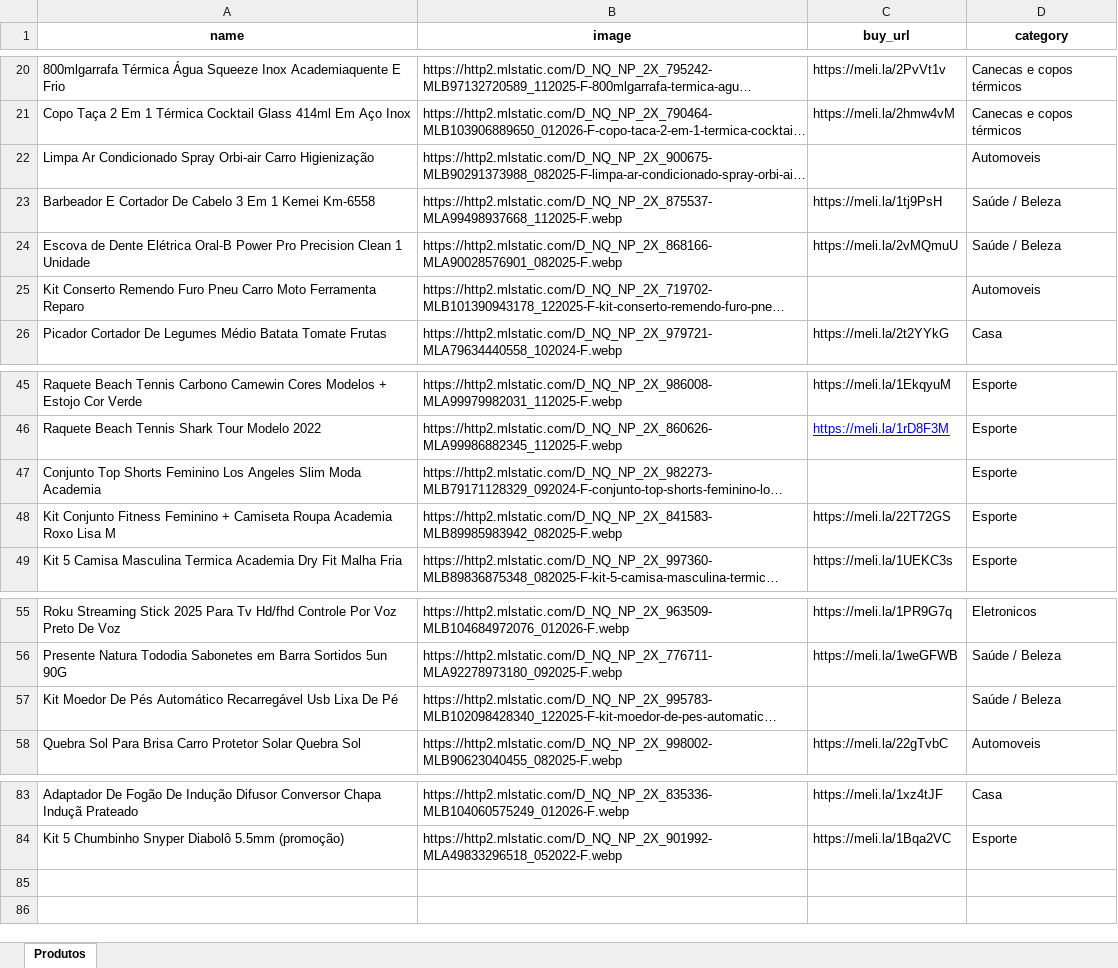
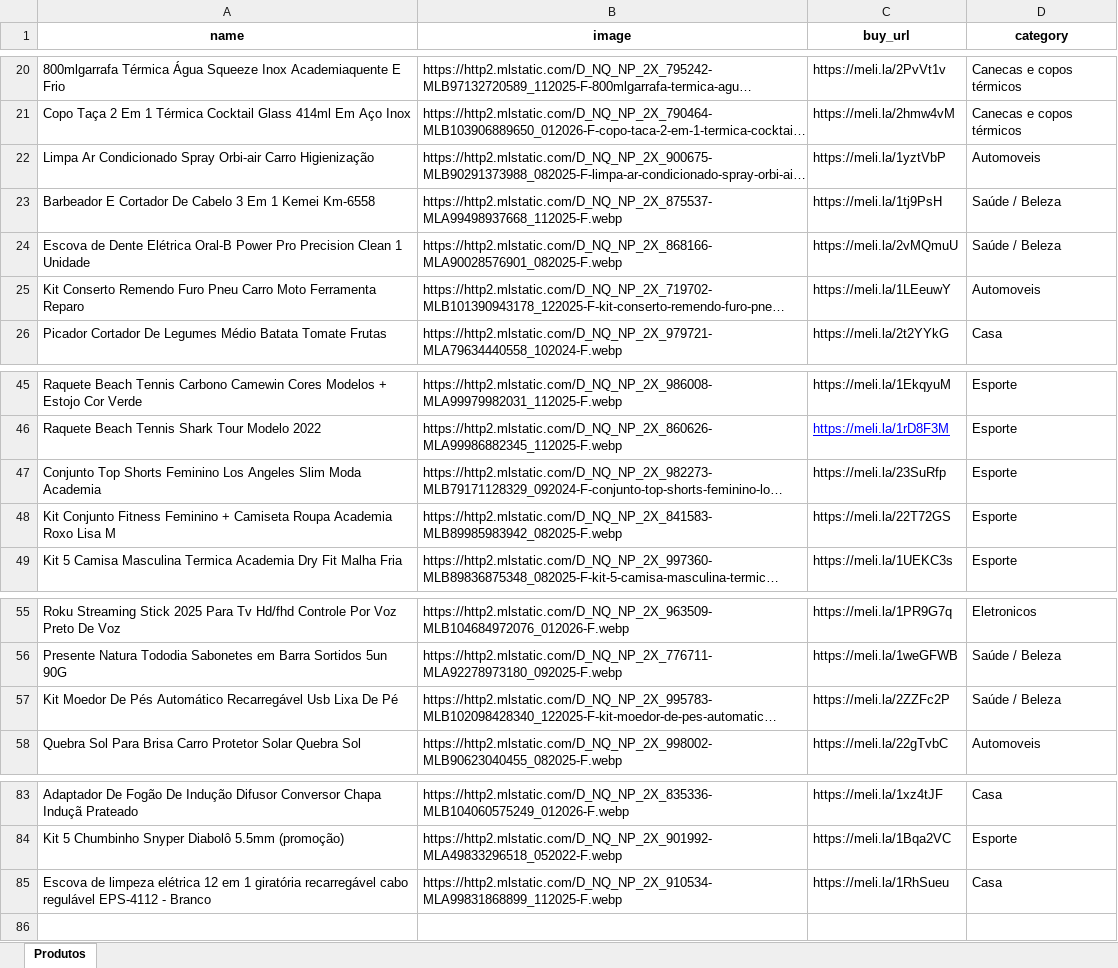
Before and after one commit to F3rnand083/Infinity-Ofertas-mercado-Livre, an Excel workbook: products.xlsx, sheet Produtos, drawn as a sheet; only a part is shown, gaps mark what is left out; long unchanged cells end in …; values as stored, in another font and other column widths than the file's, no borders; charts and pictures not drawn; the diff names each change by its address in the sheet, - before the commit and + after, or states it on an @@ line.

Commit message:
Add files via upload

```diff
--- a/products.xlsx (sheet Produtos)
+++ b/products.xlsx (sheet Produtos)
-C22 (buy_url): (empty)
+C22 (buy_url): https://meli.la/1yztVbP
-C25 (buy_url): (empty)
+C25 (buy_url): https://meli.la/1LEeuwY
-C47 (buy_url): (empty)
+C47 (buy_url): https://meli.la/23SuRfp
-C57 (buy_url): (empty)
+C57 (buy_url): https://meli.la/2ZZFc2P
-row 85: (empty)
+row 85: Escova de limpeza elétrica 12 em 1 giratória recarregável cabo regulável EPS-4112 - Branco | https://http2.mlstatic.com/D_NQ_NP_2X_910534-MLA99831868899_112025-F.webp | https://meli.la/1RhSueu | Casa
```
